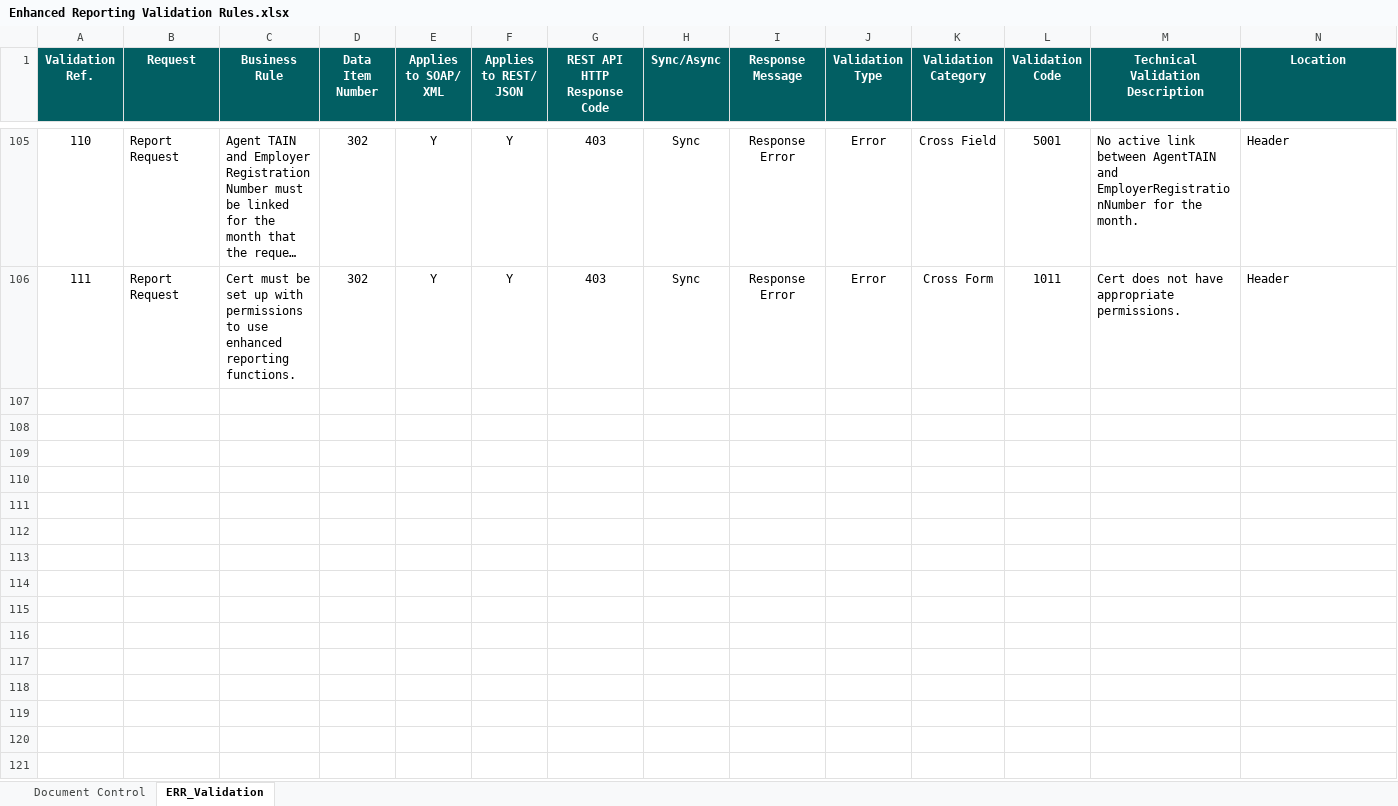
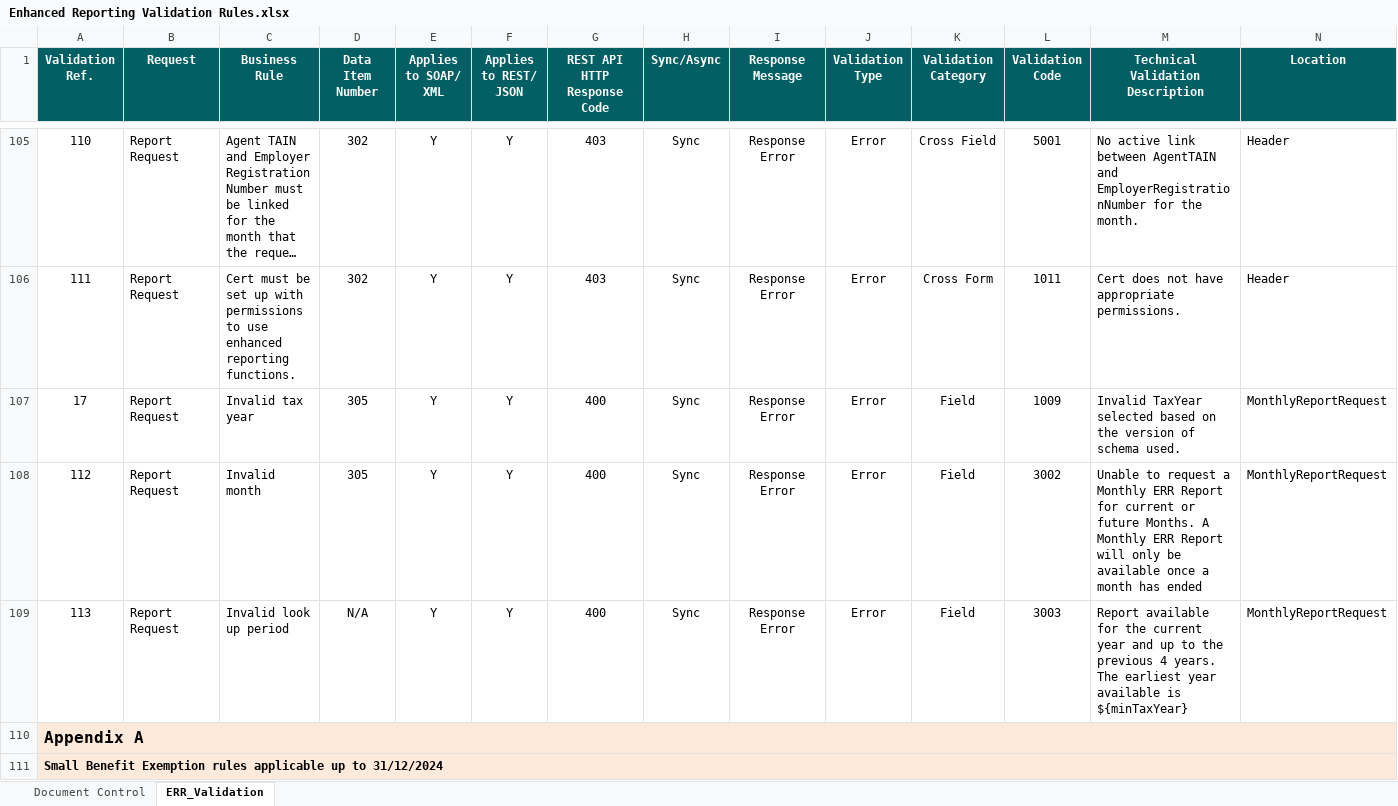
Before and after one commit to revtestaccount/paye-employers-documentation, an Excel workbook: PIT4/validation-rules/Enhanced Reporting Validation Rules.xlsx, sheet ERR_Validation, drawn as a sheet; only a part is shown, gaps mark what is left out; long unchanged cells end in …; values as stored, in another font and other column widths than the file's, no borders; rows hold the shown columns only; the diff covers the shown part only; the diff names each change by its address in the sheet, - before the commit and + after, or states it on an @@ line.

Commit message:
Updates to ERR validation rules

```diff
--- a/PIT4/validation-rules/Enhanced Reporting Validation Rules.xlsx (sheet ERR_Validation)
+++ b/PIT4/validation-rules/Enhanced Reporting Validation Rules.xlsx (sheet ERR_Validation)
@@ row 107 unhidden: 17 | Report Request | Invalid tax year | 305 | Y | Y | 400 | Sync | Response Error | Error | Field | 1009 | Invalid TaxYear selected based on the version of schema used. | MonthlyReportRequest @@
@@ row 108 unhidden: 112 | Report Request | Invalid month | 305 | Y | Y | 400 | Sync | Response Error | Error | Field | 3002 | Unable to request a Monthly ERR Report for current or future Months. A Monthly ERR Report will only be available once a month has ended | MonthlyReportRequest @@
@@ row 109 unhidden: 113 | Report Request | Invalid look up period | N/A | Y | Y | 400 | Sync | Response Error | Error | Field | 3003 | Report available for the current year and up to the previous 4 years. The earliest year available is ${minTaxYear} | MonthlyReportRequest @@
+row 110: Appendix A
+row 111: Small Benefit Exemption rules applicable up to 31/12/2024
```
Also changed, not shown: 5 added rows, 4 edited cells and cell formats elsewhere in this sheet, sheet Document Control, PIT3/Schema Publication Changelog.xlsx, PIT4/Schema Publication Changelog.xlsx, 45 other files.
